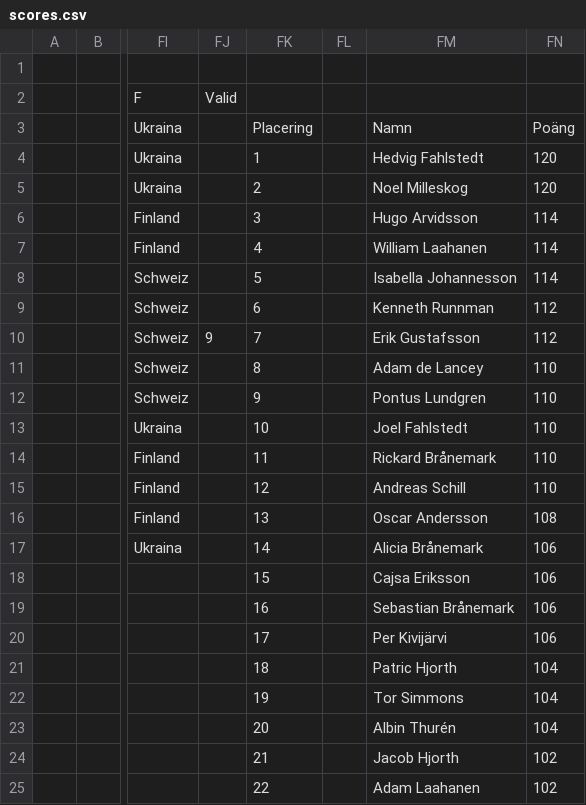
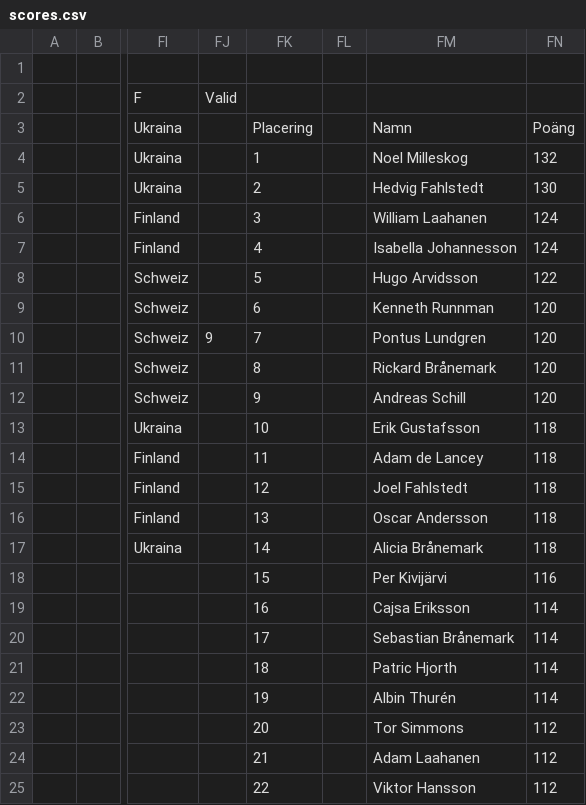
Before and after one commit to Frosslund/emtips2021excel, a CSV file: scores.csv, drawn as a sheet; only a part is shown, gaps mark what is left out; the diff covers the shown part only; the diff names each change by its address in the sheet, - before the commit and + after, or states it on an @@ line.

```diff
--- a/scores.csv
+++ b/scores.csv
-FM4: Hedvig Fahlstedt
+FM4: Noel Milleskog
-FN4: 120
+FN4: 132
-FM5: Noel Milleskog
+FM5: Hedvig Fahlstedt
-FN5: 120
+FN5: 130
-FM6: Hugo Arvidsson
+FM6: William Laahanen
-FN6:FN7: 114
+FN6:FN7: 124
-FM7: William Laahanen
+FM7: Isabella Johannesson
-FM8: Isabella Johannesson
+FM8: Hugo Arvidsson
-FN8: 114
+FN8: 122
-FN9:FN10: 112
+FN9:FN10: 120
-FM10: Erik Gustafsson
+FM10: Pontus Lundgren
-FM11: Adam de Lancey
+FM11: Rickard Brånemark
-FN11:FN12: 110
+FN11:FN12: 120
-FM12: Pontus Lundgren
+FM12: Andreas Schill
-FM13: Joel Fahlstedt
+FM13: Erik Gustafsson
-FN13:FN15: 110
+FN13:FN15: 118
-FM14: Rickard Brånemark
+FM14: Adam de Lancey
-FM15: Andreas Schill
+FM15: Joel Fahlstedt
-FN16: 108
+FN16: 118
-FN17: 106
+FN17: 118
-FM18: Cajsa Eriksson
+FM18: Per Kivijärvi
-FN18: 106
+FN18: 116
-FM19: Sebastian Brånemark
+FM19: Cajsa Eriksson
-FN19:FN20: 106
+FN19:FN20: 114
-FM20: Per Kivijärvi
+FM20: Sebastian Brånemark
-FN21:FN22: 104
+FN21:FN22: 114
-FM22: Tor Simmons
+FM22: Albin Thurén
-FM23: Albin Thurén
+FM23: Tor Simmons
-FN23: 104
+FN23: 112
-FM24: Jacob Hjorth
+FM24: Adam Laahanen
-FN24:FN25: 102
+FN24:FN25: 112
-FM25: Adam Laahanen
+FM25: Viktor Hansson
```
Also changed, not shown: 70 edited cells elsewhere in this file, 1 other file.
